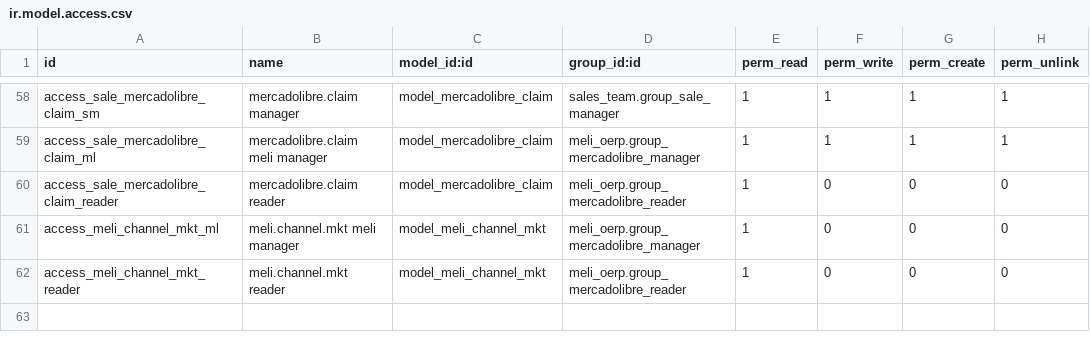
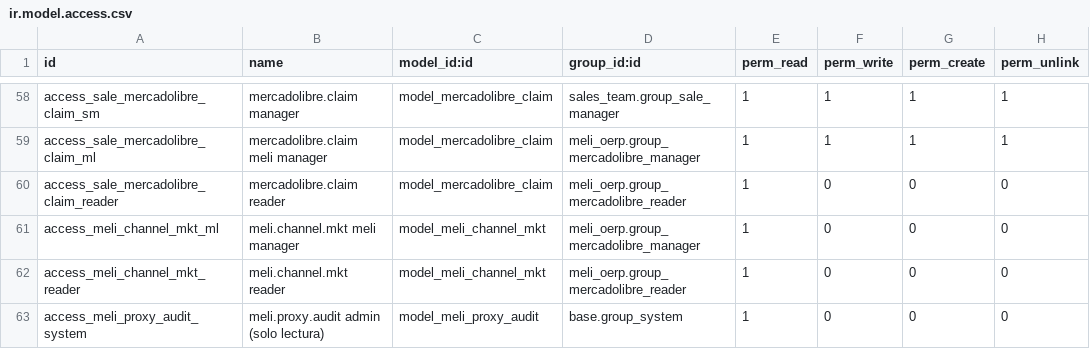
Before and after one commit to ctmil/meli_oerp, a CSV file: security/ir.model.access.csv, drawn as a sheet; only a part is shown, gaps mark what is left out; the diff names each change by its address in the sheet, - before the commit and + after, or states it on an @@ line.

```diff
--- a/security/ir.model.access.csv
+++ b/security/ir.model.access.csv
+row 63: access_meli_proxy_audit_system | meli.proxy.audit admin (solo lectura) | model_meli_proxy_audit | base.group_system | 1 | 0 | 0 | 0
```
Also changed, not shown: 10 other files.
